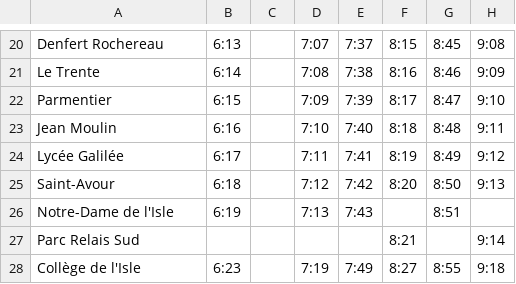
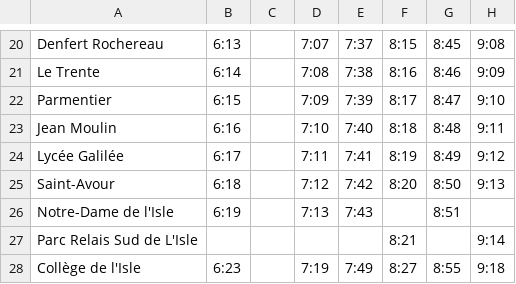
Before and after one commit to leocity207/Isochrone, a CSV file: Ressource/Ligne3/line_3_a_6t_12345v.csv, drawn as a sheet; only a part is shown, gaps mark what is left out; the diff names each change by its address in the sheet, - before the commit and + after, or states it on an @@ line.

```diff
--- a/Ressource/Ligne3/line_3_a_6t_12345v.csv
+++ b/Ressource/Ligne3/line_3_a_6t_12345v.csv
-A27: Parc Relais Sud
+A27: Parc Relais Sud de L'Isle
```
Also changed, not shown: Ressource/Geographie/coordinate.csv, Ressource/Ligne3/line_3_r_12345s.csv, 8 other files.
